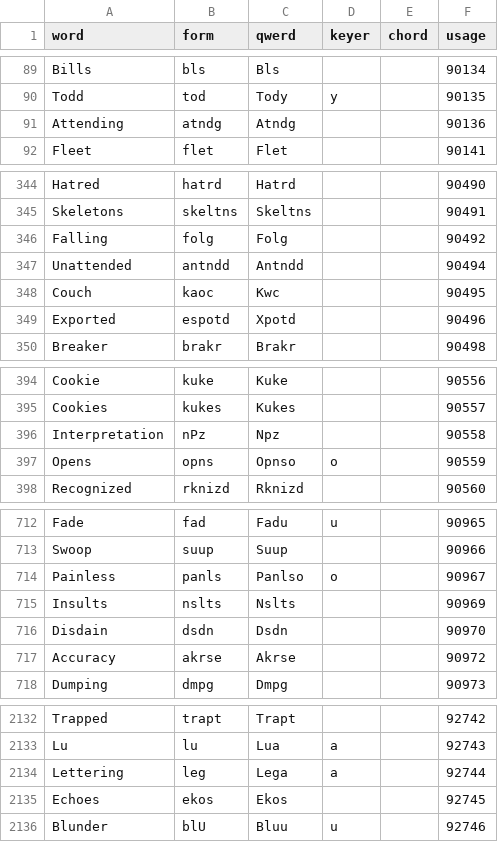
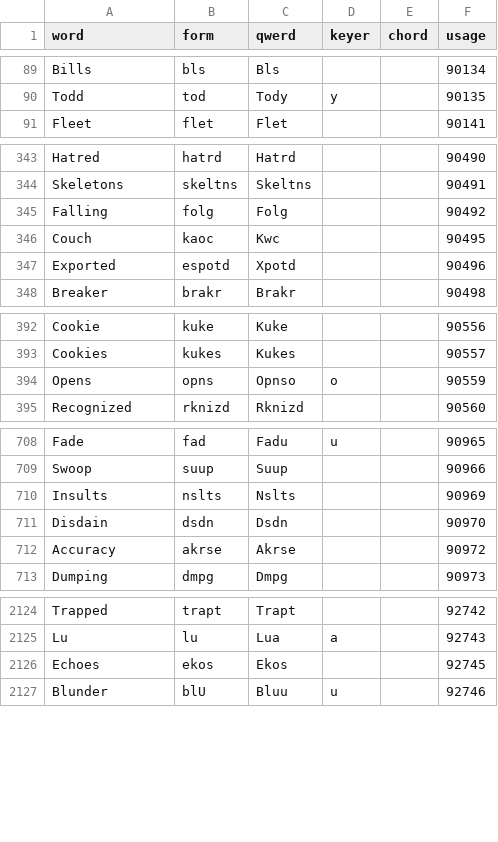
Before and after one commit to codepoke-kk/qwertigraphy, a CSV file: qwertigraph/dictionaries/anniversary_cmu.csv, drawn as a sheet; only a part is shown, gaps mark what is left out; the diff covers the shown part only; the diff names each change by its address in the sheet, - before the commit and + after, or states it on an @@ line.

```diff
--- a/qwertigraph/dictionaries/anniversary_cmu.csv
+++ b/qwertigraph/dictionaries/anniversary_cmu.csv
-row 91: Attending | atndg | Atndg |  |  | 90136
-row 347: Unattended | antndd | Antndd |  |  | 90494
-row 396: Interpretation | nPz | Npz |  |  | 90558
-row 714: Painless | panls | Panlso | o |  | 90967
-row 2134: Lettering | leg | Lega | a |  | 92744
```
Also changed, not shown: 5 removed rows elsewhere in this file, qwertigraph/dictionaries/anniversary_core.csv, qwertigraph/dictionaries/anniversary_supplement.csv.
